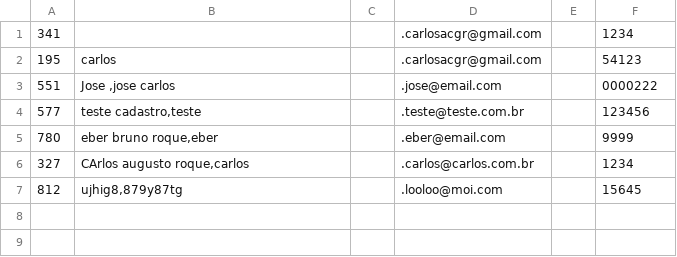
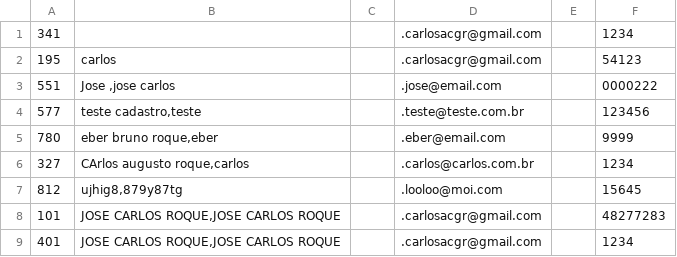
Before and after one commit to LeandroMCF/Projeto-Instadev, a CSV file: Database/Usuario.csv, drawn as a sheet; the diff names each change by its address in the sheet, - before the commit and + after, or states it on an @@ line.

```diff
--- a/Database/Usuario.csv
+++ b/Database/Usuario.csv
+row 8: 101 | JOSE CARLOS ROQUE,JOSE CARLOS ROQUE |  | .carlosacgr@gmail.com |  | 48277283
+row 9: 401 | JOSE CARLOS ROQUE,JOSE CARLOS ROQUE |  | .carlosacgr@gmail.com |  | 1234
```
Also changed, not shown: 13 other files.
